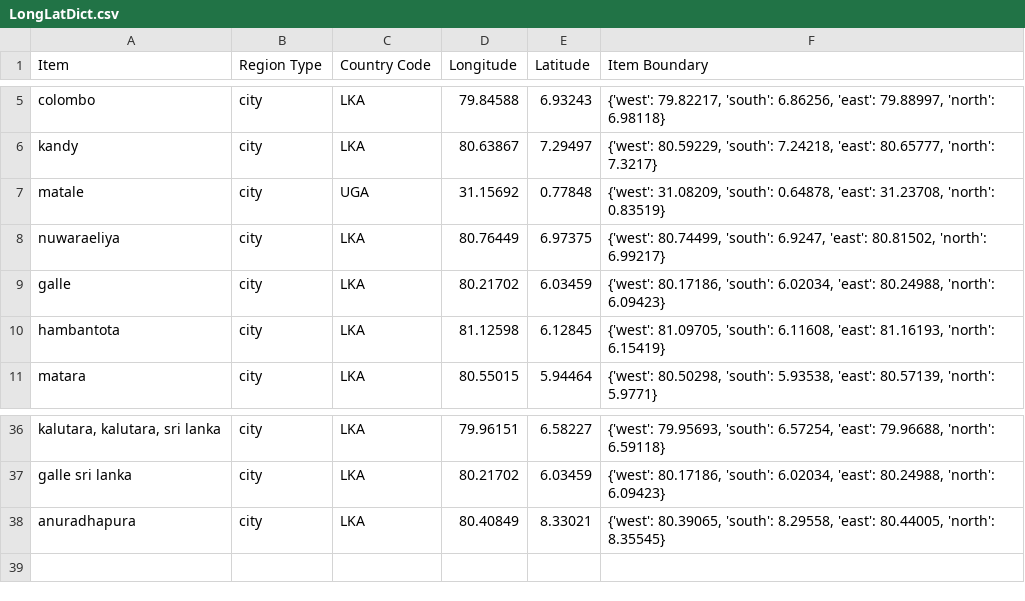
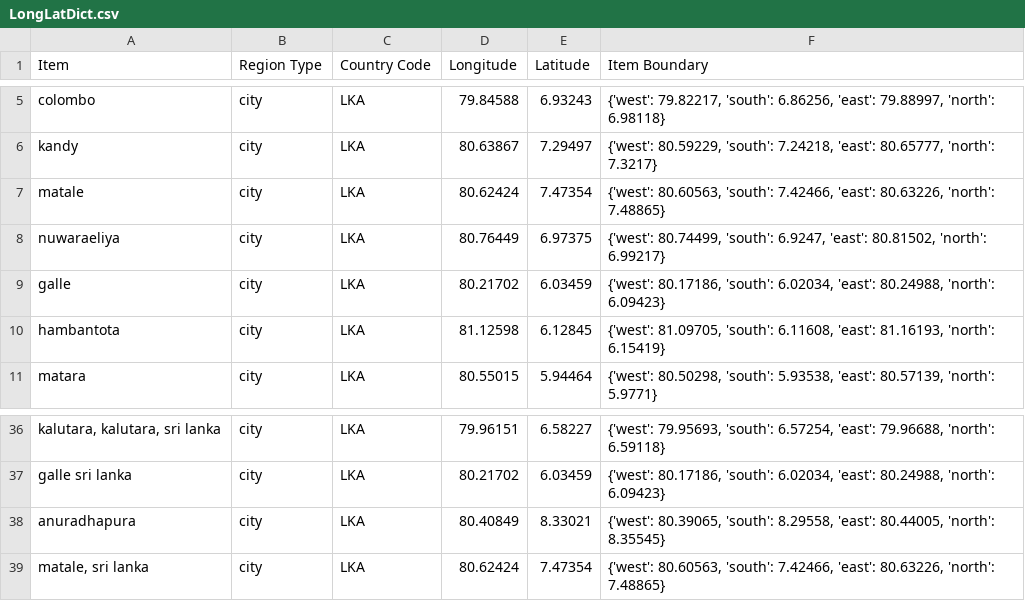
Before and after one commit to MLOpenSourceOpenScience/disease_data_parser_MLOS2, a CSV file: Modules/LongLatDict.csv, drawn as a sheet; only a part is shown, gaps mark what is left out.

Commit message:
Dict fix (matale)

```diff
--- a/Modules/LongLatDict.csv
+++ b/Modules/LongLatDict.csv
@@ -6,3 +6,3 @@ colombo,city,LKA,79.84588,6.93243,"{'west': 79.82217, 'south': 6.86256, 'east':
 kandy,city,LKA,80.63867,7.29497,"{'west': 80.59229, 'south': 7.24218, 'east': 80.65777, 'north': 7.3217}"
-matale,city,UGA,31.15692,0.77848,"{'west': 31.08209, 'south': 0.64878, 'east': 31.23708, 'north': 0.83519}"
+matale,city,LKA,80.62424,7.47354,"{'west': 80.60563, 'south': 7.42466, 'east': 80.63226, 'north': 7.48865}"
 nuwaraeliya,city,LKA,80.76449,6.97375,"{'west': 80.74499, 'south': 6.9247, 'east': 80.81502, 'north': 6.99217}"
@@ -38 +38,2 @@ galle sri lanka,city,LKA,80.21702,6.03459,"{'west': 80.17186, 'south': 6.02034,
 anuradhapura,city,LKA,80.40849,8.33021,"{'west': 80.39065, 'south': 8.29558, 'east': 80.44005, 'north': 8.35545}"
+"matale, sri lanka",city,LKA,80.62424,7.47354,"{'west': 80.60563, 'south': 7.42466, 'east': 80.63226, 'north': 7.48865}"
```
Also changed, not shown: 1 other file.
